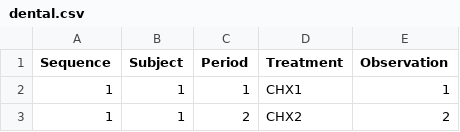
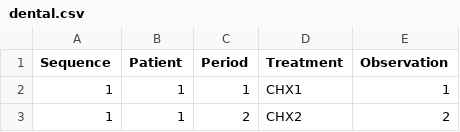
Before and after one commit to cran/hassediagrams, a CSV file: data/dental.csv, drawn as a sheet; only a part is shown.

```diff
--- a/data/dental.csv
+++ b/data/dental.csv
@@ -1,2 +1,2 @@
-Sequence,Subject,Period,Treatment,Observation
+Sequence,Patient,Period,Treatment,Observation
 1,1,1,CHX1,1
```
Also changed, not shown: 22 other files.
